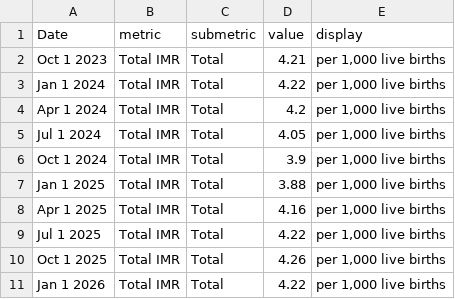
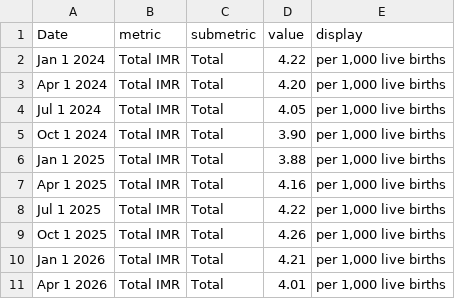
Before and after one commit to nychealth/provisional-vital-statistics, a CSV file: data-tables/imr_total.csv, drawn as a sheet.

```diff
--- a/data-tables/imr_total.csv
+++ b/data-tables/imr_total.csv
@@ -1,7 +1,6 @@
 Date,metric,submetric,value,display
-Oct 1 2023,Total IMR,Total,4.21,"per 1,000 live births"
 Jan 1 2024,Total IMR,Total,4.22,"per 1,000 live births"
-Apr 1 2024,Total IMR,Total,4.2,"per 1,000 live births"
+Apr 1 2024,Total IMR,Total,4.20,"per 1,000 live births"
 Jul 1 2024,Total IMR,Total,4.05,"per 1,000 live births"
-Oct 1 2024,Total IMR,Total,3.9,"per 1,000 live births"
+Oct 1 2024,Total IMR,Total,3.90,"per 1,000 live births"
 Jan 1 2025,Total IMR,Total,3.88,"per 1,000 live births"
@@ -10,2 +9,3 @@ Jul 1 2025,Total IMR,Total,4.22,"per 1,000 live births"
 Oct 1 2025,Total IMR,Total,4.26,"per 1,000 live births"
-Jan 1 2026,Total IMR,Total,4.22,"per 1,000 live births"
+Jan 1 2026,Total IMR,Total,4.21,"per 1,000 live births"
+Apr 1 2026,Total IMR,Total,4.01,"per 1,000 live births"
```
Also changed, not shown: data-tables/deaths_by_age.csv, data-tables/deaths_by_causes.csv, 15 other files.
